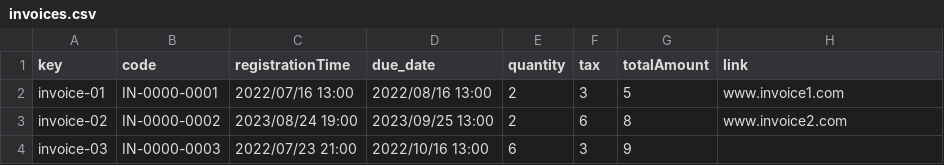
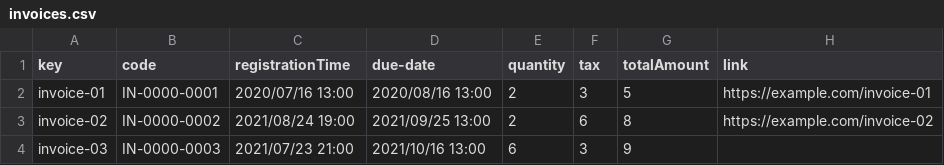
Before and after one commit to davidg43/Acme-SF-D04, a CSV file: src/main/webapp/WEB-INF/resources/sample-data/invoices.csv, drawn as a sheet.

```diff
--- a/src/main/webapp/WEB-INF/resources/sample-data/invoices.csv
+++ b/src/main/webapp/WEB-INF/resources/sample-data/invoices.csv
@@ -1,4 +1,4 @@
-key,code,registrationTime,due_date,quantity,tax,totalAmount,link
-invoice-01,IN-0000-0001,2022/07/16 13:00,2022/08/16 13:00,2,3,5,www.invoice1.com
-invoice-02,IN-0000-0002,2023/08/24 19:00,2023/09/25 13:00,2,6,8,www.invoice2.com
-invoice-03,IN-0000-0003,2022/07/23 21:00,2022/10/16 13:00,6,3,9,
+key,code,registrationTime,due-date,quantity,tax,totalAmount,link
+invoice-01,IN-0000-0001,2020/07/16 13:00,2020/08/16 13:00,2,3,5,https://example.com/invoice-01
+invoice-02,IN-0000-0002,2021/08/24 19:00,2021/09/25 13:00,2,6,8,https://example.com/invoice-02
+invoice-03,IN-0000-0003,2021/07/23 21:00,2021/10/16 13:00,6,3,9,
```
Also changed, not shown: src/main/webapp/WEB-INF/resources/sample-data/sponsor-ships.csv, 1 other file.
